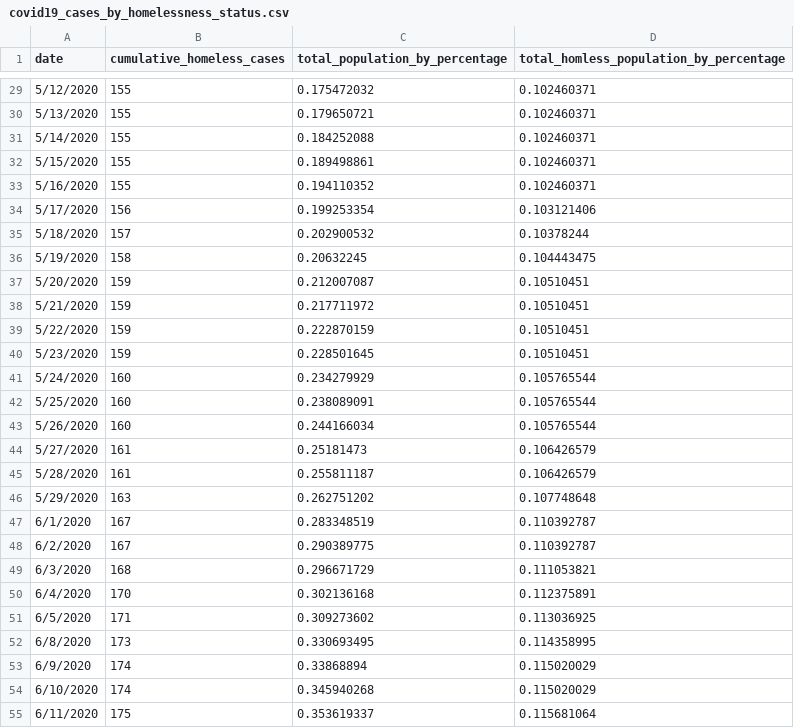
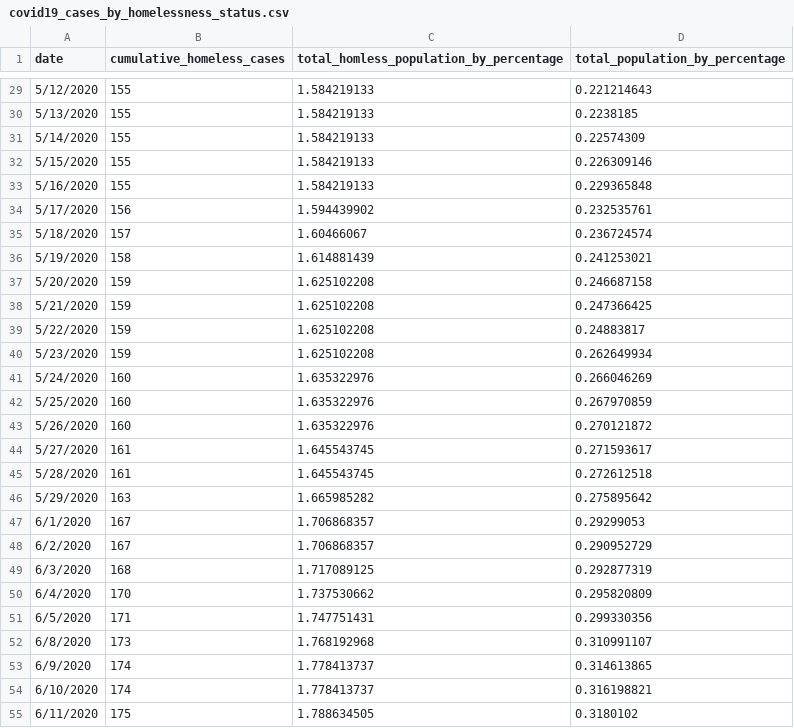
Before and after one commit to engmarkrezk/DFT_FinalProject, a CSV file: Original_Datasets_python/covid19_cases_by_homelessness_status.csv, drawn as a sheet; only a part is shown, gaps mark what is left out; removed rows and columns are numbered as before the commit, all else as after; the diff covers the shown part only; the diff names each change by its address in the sheet, - before the commit and + after, or states it on an @@ line.

```diff
--- a/Original_Datasets_python/covid19_cases_by_homelessness_status.csv
+++ b/Original_Datasets_python/covid19_cases_by_homelessness_status.csv
-column C (total_population_by_percentage), rows 29-55: 0.175472032 | 0.179650721 | 0.184252088 | 0.189498861 | 0.194110352 | 0.199253354 | 0.202900532 | 0.20632245 | 0.212007087 | 0.217711972 | 0.222870159 | 0.228501645 | 0.234279929 | 0.238089091 | 0.244166034 | 0.25181473 | 0.255811187 | 0.262751202 | 0.283348519 | 0.290389775 | 0.296671729 | 0.302136168 | 0.309273602 | 0.330693495 | 0.33868894 | 0.345940268 | 0.353619337
+column D (total_population_by_percentage), rows 29-55: 0.221214643 | 0.2238185 | 0.22574309 | 0.226309146 | 0.229365848 | 0.232535761 | 0.236724574 | 0.241253021 | 0.246687158 | 0.247366425 | 0.24883817 | 0.262649934 | 0.266046269 | 0.267970859 | 0.270121872 | 0.271593617 | 0.272612518 | 0.275895642 | 0.29299053 | 0.290952729 | 0.292877319 | 0.295820809 | 0.299330356 | 0.310991107 | 0.314613865 | 0.316198821 | 0.3180102
-C29:C33: 0.102460371
+C29:C33: 1.584219133
-C34: 0.103121406
+C34: 1.594439902
-C35: 0.10378244
+C35: 1.60466067
-C36: 0.104443475
+C36: 1.614881439
-C37:C40: 0.10510451
+C37:C40: 1.625102208
-C41:C43: 0.105765544
+C41:C43: 1.635322976
-C44:C45: 0.106426579
+C44:C45: 1.645543745
-C46: 0.107748648
+C46: 1.665985282
-C47:C48: 0.110392787
+C47:C48: 1.706868357
-C49: 0.111053821
+C49: 1.717089125
-C50: 0.112375891
+C50: 1.737530662
-C51: 0.113036925
+C51: 1.747751431
-C52: 0.114358995
+C52: 1.768192968
-C53:C54: 0.115020029
+C53:C54: 1.778413737
-C55: 0.115681064
+C55: 1.788634505
```
Also changed, not shown: 63 edited cells elsewhere in this file, covid19_homeless_impact_WR2-python.csv, 1 other file.
